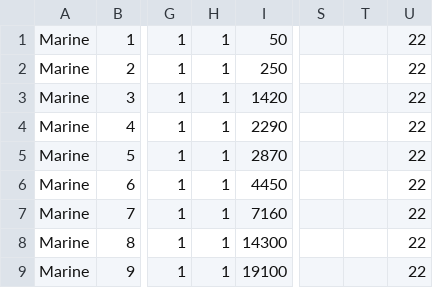
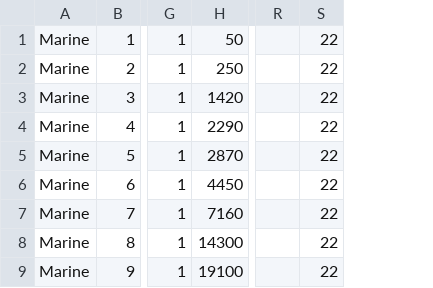
Before and after one commit to qi7chen/tabugen, a CSV file: examples/Go/basic/res/soldier_property_define.csv, drawn as a sheet; only a part is shown, gaps mark what is left out; the diff names each change by its address in the sheet, - before the commit and + after, or states it on an @@ line.

```diff
--- a/examples/Go/basic/res/soldier_property_define.csv
+++ b/examples/Go/basic/res/soldier_property_define.csv
-column H, rows 1-9: all 1
-column T, empty
```
Also changed, not shown: 4 other files.
